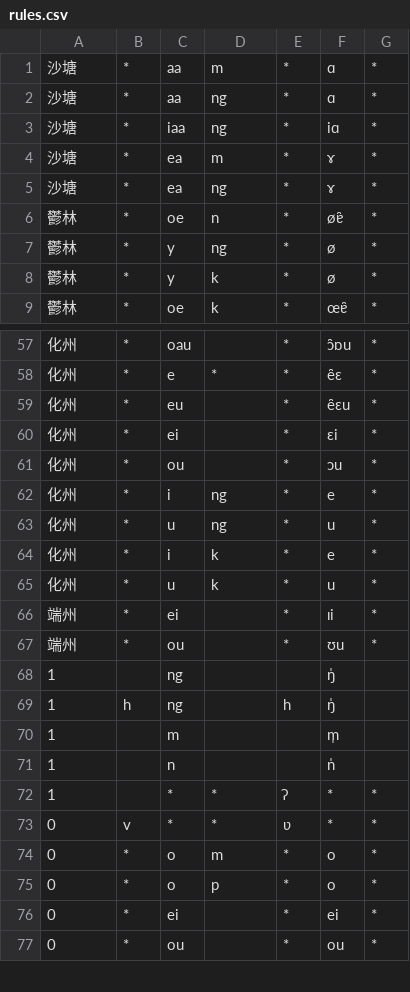
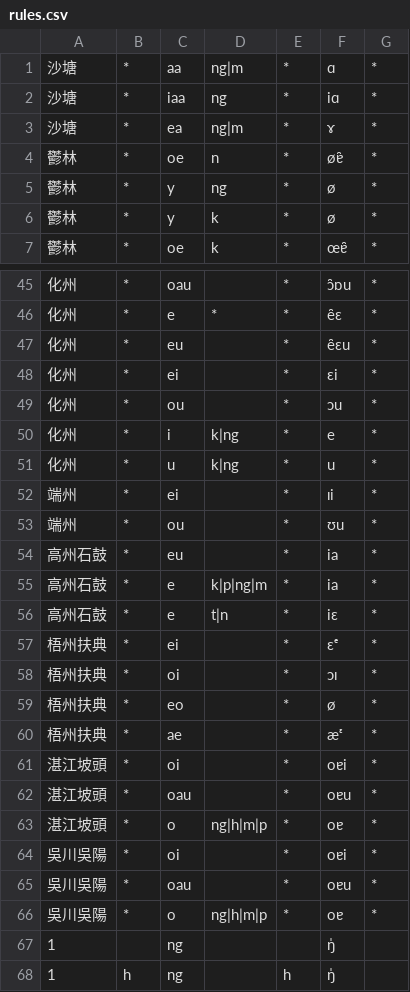
Before and after one commit to EcRal5t/ProcessCharaSheet, a CSV file: rules.csv, drawn as a sheet; only a part is shown, gaps mark what is left out; the shorter side is filled out with more unchanged rows; the diff covers the shown part only.

```diff
--- a/rules.csv
+++ b/rules.csv
@@ -1,6 +1,4 @@
-沙塘,*,aa,m,*,ɑ,*
-沙塘,*,aa,ng,*,ɑ,*
+沙塘,*,aa,ng|m,*,ɑ,*
 沙塘,*,iaa,ng,*,iɑ,*
-沙塘,*,ea,m,*,ɤ,*
-沙塘,*,ea,ng,*,ɤ,*
+沙塘,*,ea,ng|m,*,ɤ,*
 鬱林,*,oe,n,*,øɐ̯,*
@@ -61,8 +49,19 @@
 化州,*,ou,,*,ɔu,*
-化州,*,i,ng,*,e,*
-化州,*,u,ng,*,u,*
-化州,*,i,k,*,e,*
-化州,*,u,k,*,u,*
+化州,*,i,k|ng,*,e,*
+化州,*,u,k|ng,*,u,*
 端州,*,ei,,*,ɪi,*
 端州,*,ou,,*,ʊu,*
+高州石鼓,*,eu,,*,ia,*
+高州石鼓,*,e,k|p|ng|m,*,ia,*
+高州石鼓,*,e,t|n,*,iɛ,*
+梧州扶典,*,ei,,*,ɛᵉ,*
+梧州扶典,*,oi,,*,ɔɪ,*
+梧州扶典,*,eo,,*,ø,*
+梧州扶典,*,ae,,*,æᵋ,*
+湛江坡頭,*,oi,,*,oɐi,*
+湛江坡頭,*,oau,,*,oɐu,*
+湛江坡頭,*,o,ng|h|m|p,*,oɐ,*
+吳川吳陽,*,oi,,*,oɐi,*
+吳川吳陽,*,oau,,*,oɐu,*
+吳川吳陽,*,o,ng|h|m|p,*,oɐ,*
 1,,ng,,,ŋ̍,
```
Also changed, not shown: 10 removed rows and 15 edited cells elsewhere in this file, 3 other files.
